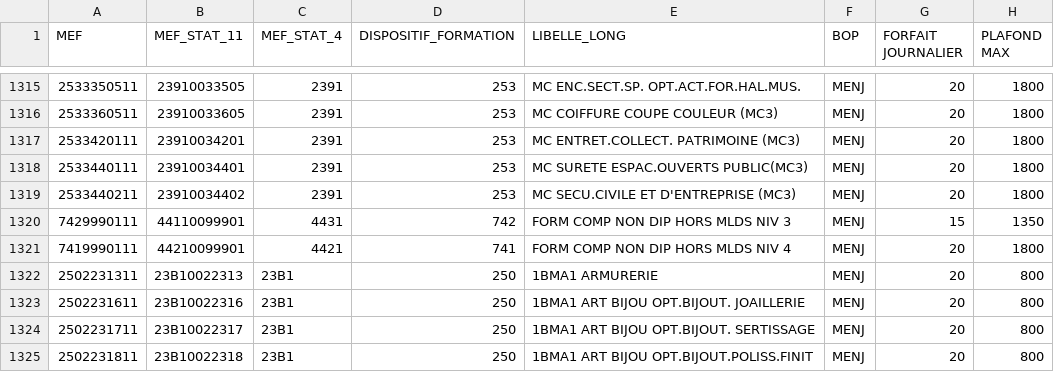
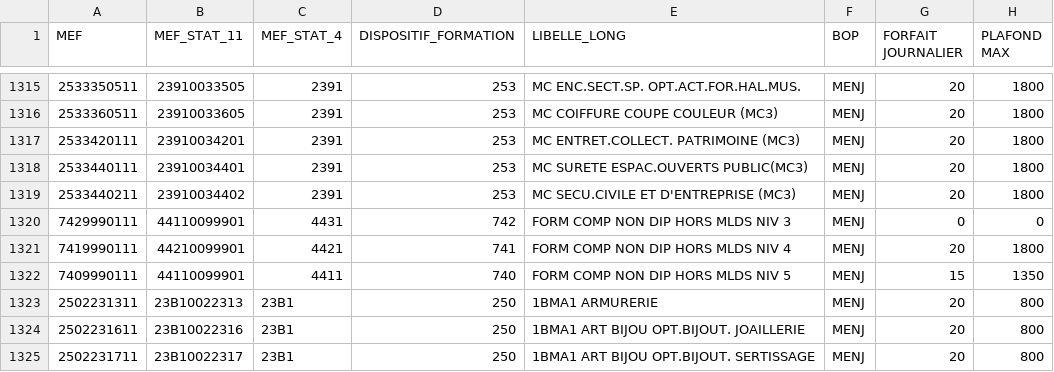
Before and after one commit to betagouv/aplypro, a CSV file: data/wages/2024_2025.csv, drawn as a sheet; only a part is shown, gaps mark what is left out; the shorter side is filled out with more unchanged rows.

```diff
--- a/data/wages/2024_2025.csv
+++ b/data/wages/2024_2025.csv
@@ -1319,4 +1319,5 @@ MEF,MEF_STAT_11,MEF_STAT_4,DISPOSITIF_FORMATION,LIBELLE_LONG,BOP,FORFAIT JOURNAL
 2533440211,23910034402,2391,253,MC     SECU.CIVILE ET D'ENTREPRISE (MC3),MENJ,20,1800
-7429990111,44110099901,4431,742,FORM COMP NON DIP HORS MLDS NIV 3,MENJ,15,1350
+7429990111,44110099901,4431,742,FORM COMP NON DIP HORS MLDS NIV 3,MENJ,0,0
 7419990111,44210099901,4421,741,FORM COMP NON DIP HORS MLDS NIV 4,MENJ,20,1800
+7409990111,44110099901,4411,740,FORM COMP NON DIP HORS MLDS NIV 5,MENJ,15,1350
 2502231311,23B10022313,23B1,250,1BMA1 ARMURERIE,MENJ,20,800
```
Also changed, not shown: data/mefs/2024_2025.csv.
